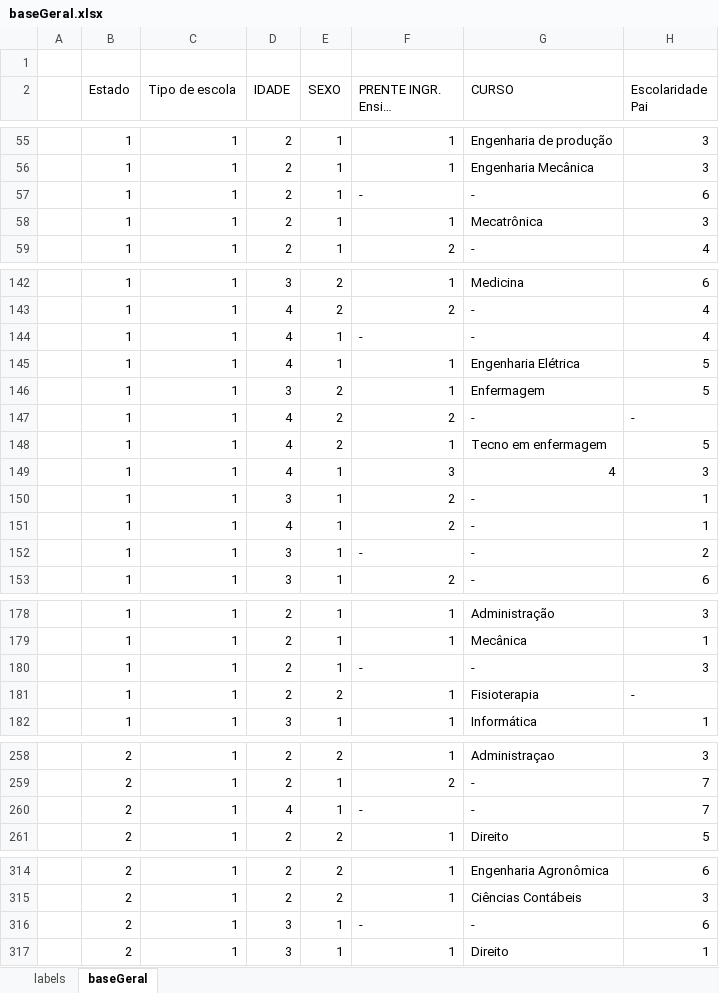
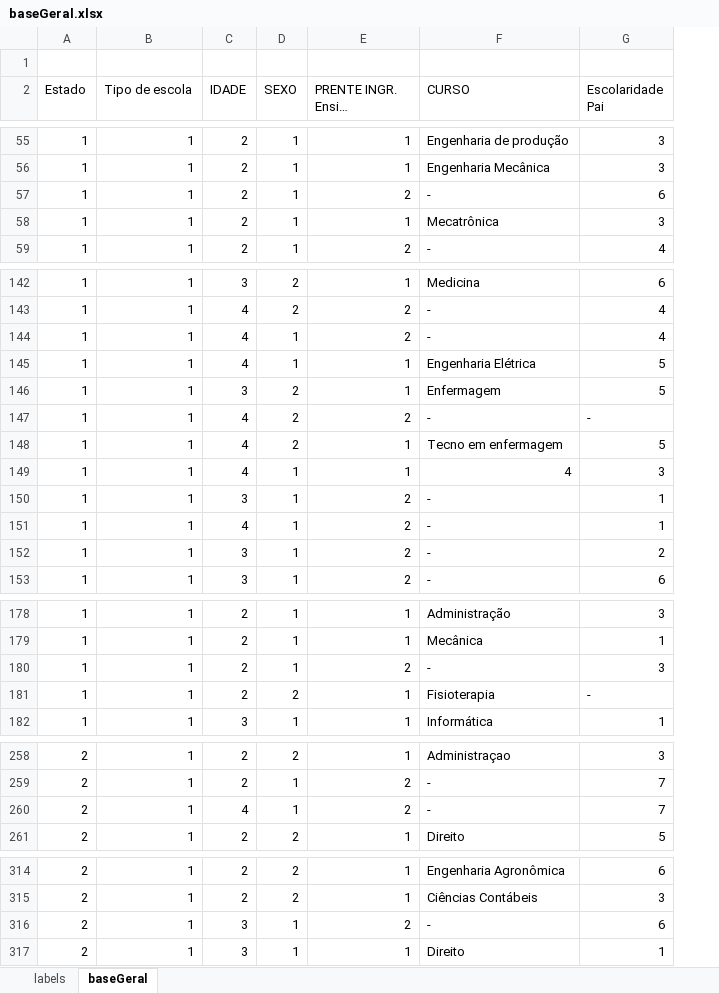
Before and after one commit to regismaicon09/tccEducacaoFinanceira, an Excel workbook: Base de dados/baseGeral.xlsx, sheet baseGeral, drawn as a sheet; only a part is shown, gaps mark what is left out; long unchanged cells end in …; values as stored, in another font and other column widths than the file's, no cell formats; removed rows and columns are numbered as before the commit, all else as after; the diff covers the shown part only; the diff names each change by its address in the sheet, - before the commit and + after, or states it on an @@ line.

Commit message:
dados
dados

```diff
--- a/Base de dados/baseGeral.xlsx (sheet baseGeral)
+++ b/Base de dados/baseGeral.xlsx (sheet baseGeral)
-column A, empty
-E57 (PRENTE INGR. Ensino superior?): -
+E57 (PRENTE INGR. Ensino superior?): 2
-E144 (PRENTE INGR. Ensino superior?): -
+E144 (PRENTE INGR. Ensino superior?): 2
-E149 (PRENTE INGR. Ensino superior?): 3
+E149 (PRENTE INGR. Ensino superior?): 1
-E152 (PRENTE INGR. Ensino superior?): -
+E152 (PRENTE INGR. Ensino superior?): 2
-E180 (PRENTE INGR. Ensino superior?): -
+E180 (PRENTE INGR. Ensino superior?): 2
-E260 (PRENTE INGR. Ensino superior?): -
+E260 (PRENTE INGR. Ensino superior?): 2
-E316 (PRENTE INGR. Ensino superior?): -
+E316 (PRENTE INGR. Ensino superior?): 2
```
Also changed, not shown: 2 edited cells elsewhere in this sheet, cell formats, 4 other files.
